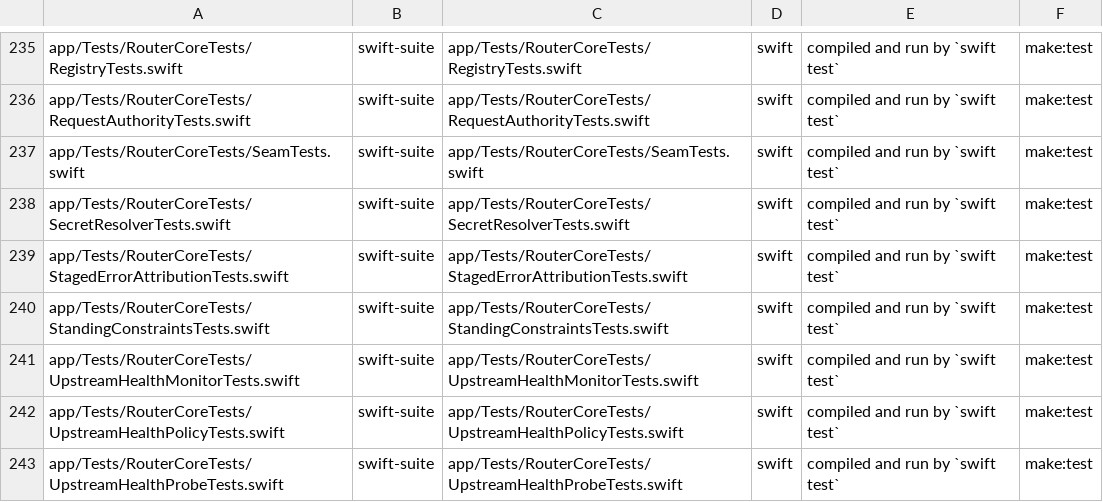
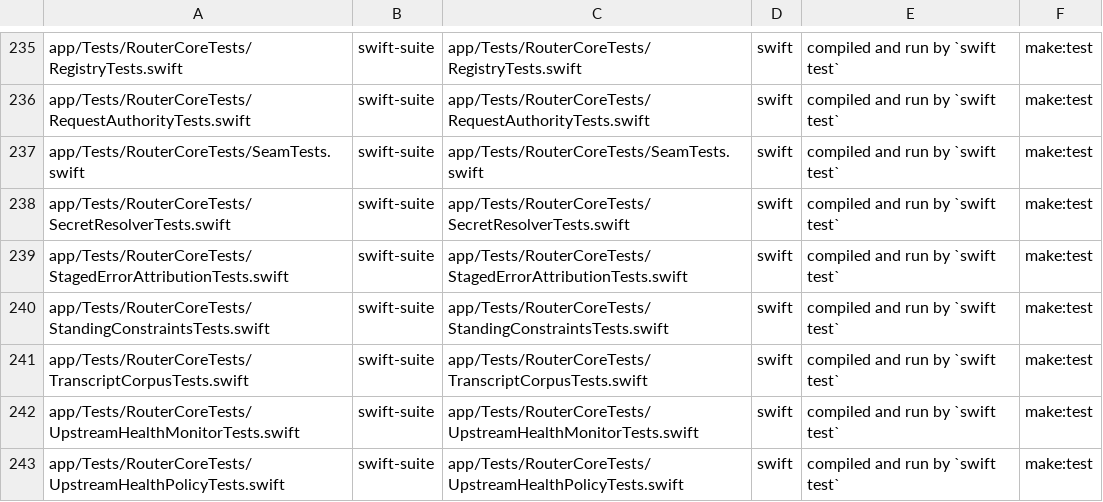
Before and after one commit to fledgeling-co/mcp-router, a TSV file: planning/instrument-census.tsv, drawn as a sheet; only a part is shown, gaps mark what is left out; the shorter side is filled out with more unchanged rows.

Commit message:
fix(F5): carry the tree on the two flake citations, and move the census once more
Both are the same class the earlier fix closed: a file and a line against a moving frame. The
census gained the split-out suite. Both gates found their own findings again, which is the
argument for running them per commit rather than once at the end.

```diff
--- a/planning/instrument-census.tsv
+++ b/planning/instrument-census.tsv
@@ -240,2 +240,3 @@ app/Tests/RouterCoreTests/StagedErrorAttributionTests.swift	swift-suite	app/Test
 app/Tests/RouterCoreTests/StandingConstraintsTests.swift	swift-suite	app/Tests/RouterCoreTests/StandingConstraintsTests.swift	swift	compiled and run by `swift test`	make:test
+app/Tests/RouterCoreTests/TranscriptCorpusTests.swift	swift-suite	app/Tests/RouterCoreTests/TranscriptCorpusTests.swift	swift	compiled and run by `swift test`	make:test
 app/Tests/RouterCoreTests/UpstreamHealthMonitorTests.swift	swift-suite	app/Tests/RouterCoreTests/UpstreamHealthMonitorTests.swift	swift	compiled and run by `swift test`	make:test
```
Also changed, not shown: 1 other file.
